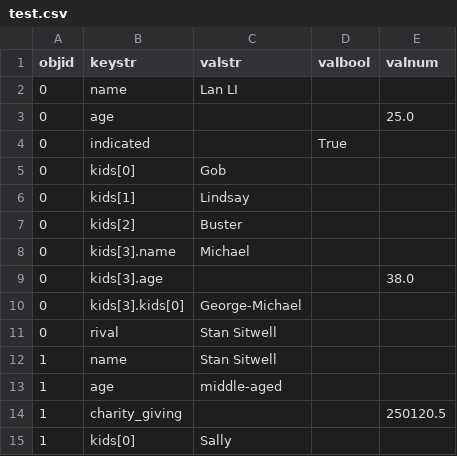
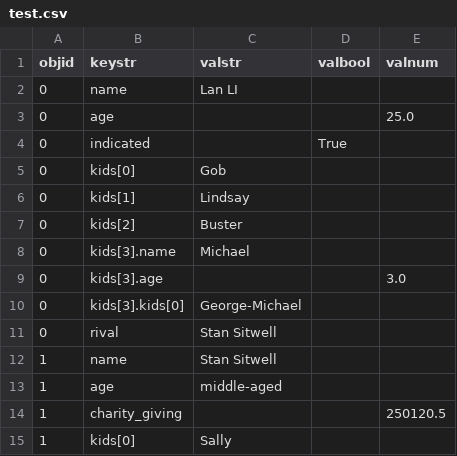
Before and after one commit to LanLi2017/X_or2yw, a CSV file: JSON2DB/test.csv, drawn as a sheet.

Commit message:
change one age from test data

```diff
--- a/JSON2DB/test.csv
+++ b/JSON2DB/test.csv
@@ -8,3 +8,3 @@ objid,keystr,valstr,valbool,valnum
 0,kids[3].name,Michael,,
-0,kids[3].age,,,38.0
+0,kids[3].age,,,3.0
 0,kids[3].kids[0],George-Michael,,
```
Also changed, not shown: 10 other files.
